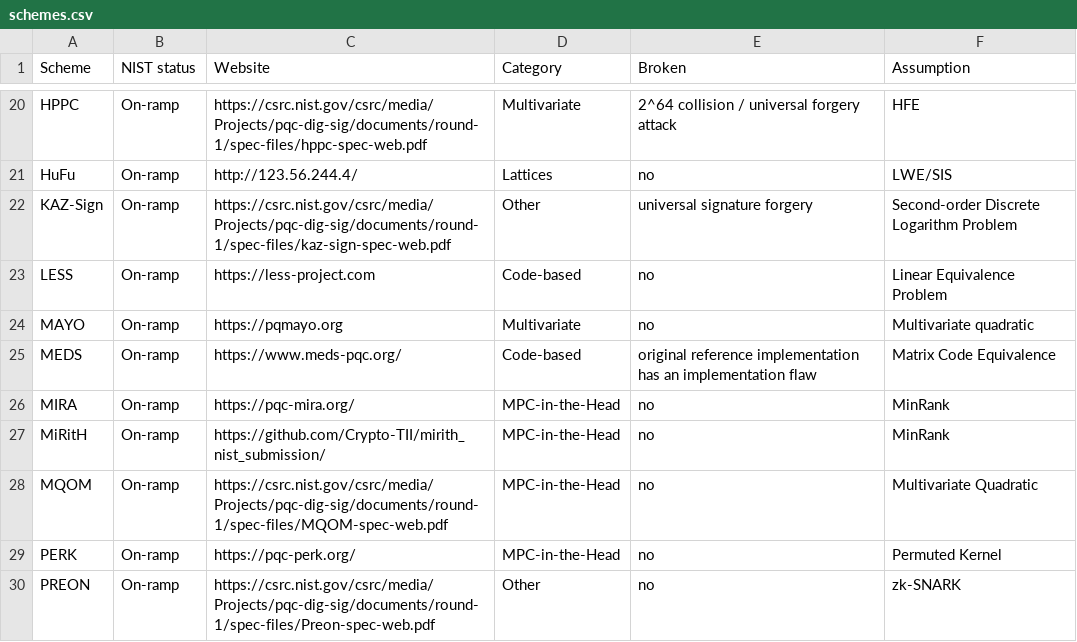
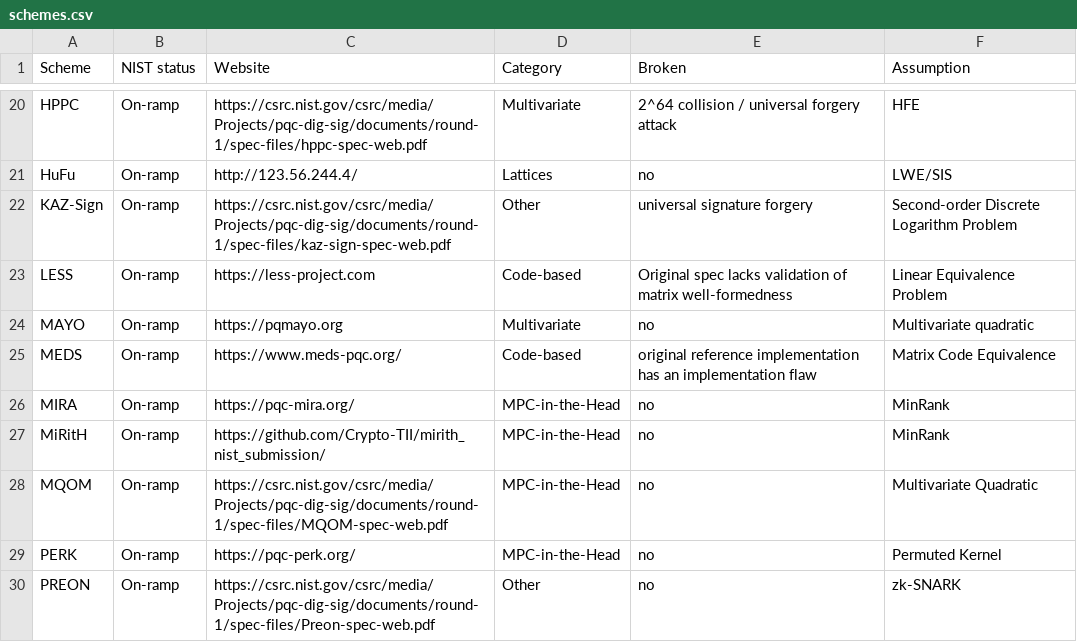
Before and after one commit to PQShield/nist-sigs-zoo, a CSV file: data/schemes.csv, drawn as a sheet; only a part is shown, gaps mark what is left out.

Commit message:
Add note about LESS

```diff
--- a/data/schemes.csv
+++ b/data/schemes.csv
@@ -22,3 +22,3 @@ HuFu,On-ramp,http://123.56.244.4/,Lattices,no,LWE/SIS
 KAZ-Sign,On-ramp,https://csrc.nist.gov/csrc/media/Projects/pqc-dig-sig/documents/round-1/spec-files/kaz-sign-spec-web.pdf,Other,universal signature forgery,Second-order Discrete Logarithm Problem
-LESS,On-ramp,https://less-project.com,Code-based,no,Linear Equivalence Problem
+LESS,On-ramp,https://less-project.com,Code-based,Original spec lacks validation of matrix well-formedness,Linear Equivalence Problem
 MAYO,On-ramp,https://pqmayo.org,Multivariate,no,Multivariate quadratic
```
